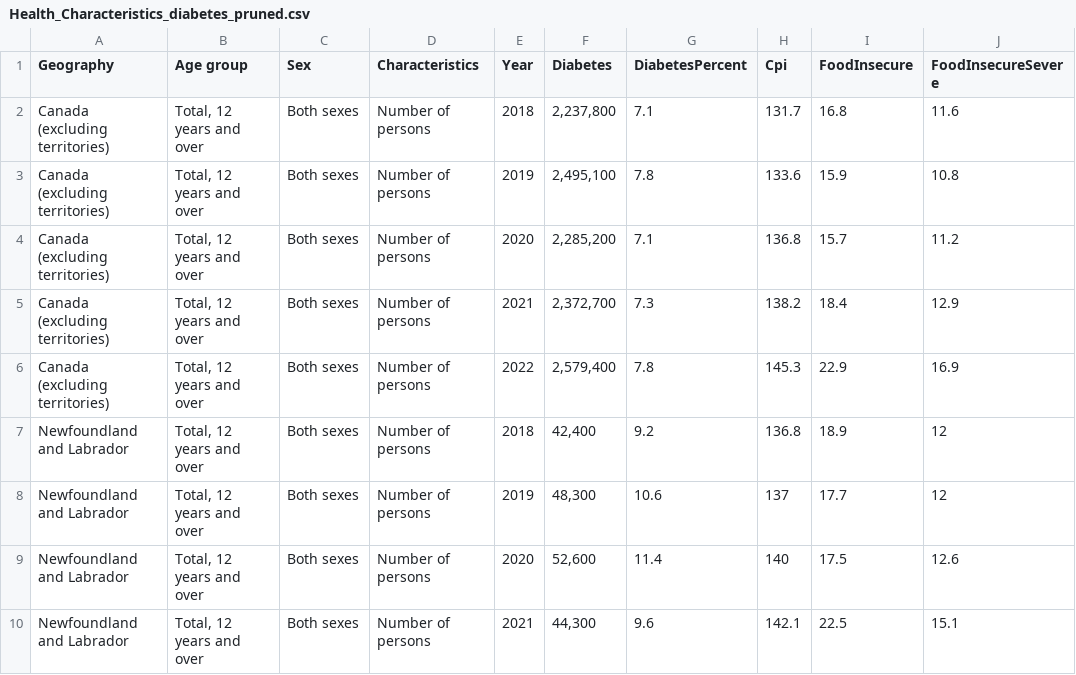
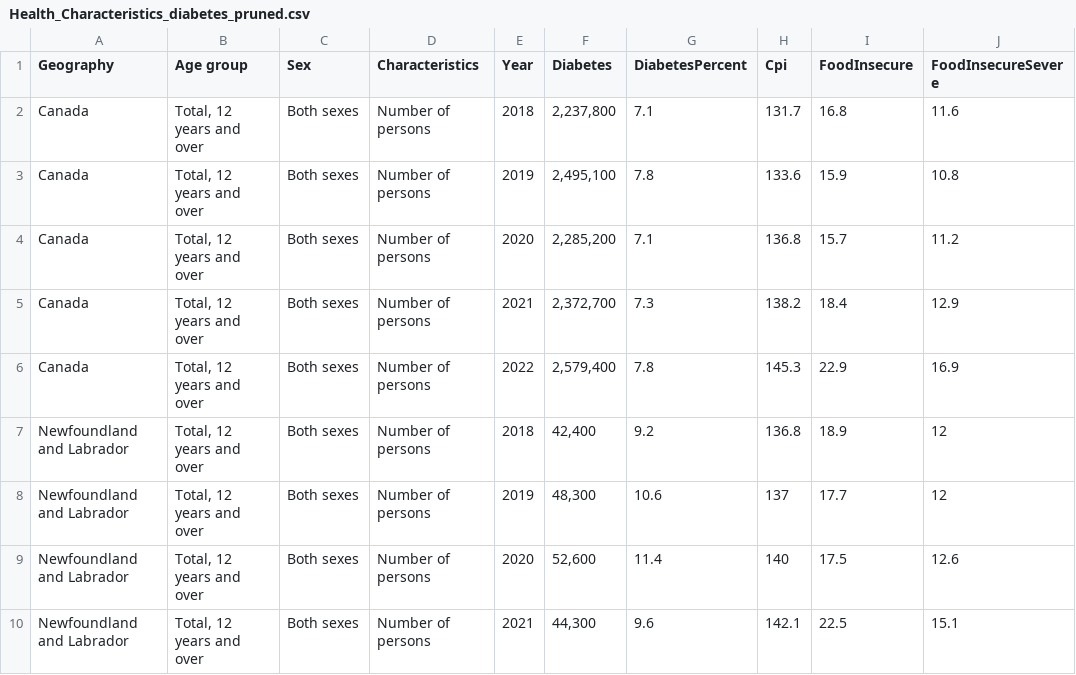
Before and after one commit to Adam-Tidball/Food_Insecurity_Visualization, a CSV file: data/Health_Characteristics_diabetes_pruned.csv, drawn as a sheet; only a part is shown.

```diff
--- a/data/Health_Characteristics_diabetes_pruned.csv
+++ b/data/Health_Characteristics_diabetes_pruned.csv
@@ -1,7 +1,7 @@
 Geography,Age group,Sex,Characteristics,Year,Diabetes,DiabetesPercent,Cpi,FoodInsecure,FoodInsecureSevere
-Canada (excluding territories),"Total, 12 years and over",Both sexes,Number of persons,2018,"2,237,800",7.1,131.7,16.8,11.6
-Canada (excluding territories),"Total, 12 years and over",Both sexes,Number of persons,2019,"2,495,100",7.8,133.6,15.9,10.8
-Canada (excluding territories),"Total, 12 years and over",Both sexes,Number of persons,2020,"2,285,200",7.1,136.8,15.7,11.2
-Canada (excluding territories),"Total, 12 years and over",Both sexes,Number of persons,2021,"2,372,700",7.3,138.2,18.4,12.9
-Canada (excluding territories),"Total, 12 years and over",Both sexes,Number of persons,2022,"2,579,400",7.8,145.3,22.9,16.9
+Canada,"Total, 12 years and over",Both sexes,Number of persons,2018,"2,237,800",7.1,131.7,16.8,11.6
+Canada,"Total, 12 years and over",Both sexes,Number of persons,2019,"2,495,100",7.8,133.6,15.9,10.8
+Canada,"Total, 12 years and over",Both sexes,Number of persons,2020,"2,285,200",7.1,136.8,15.7,11.2
+Canada,"Total, 12 years and over",Both sexes,Number of persons,2021,"2,372,700",7.3,138.2,18.4,12.9
+Canada,"Total, 12 years and over",Both sexes,Number of persons,2022,"2,579,400",7.8,145.3,22.9,16.9
 Newfoundland and Labrador,"Total, 12 years and over",Both sexes,Number of persons,2018,"42,400",9.2,136.8,18.9,12
```
Also changed, not shown: 5 other files.
